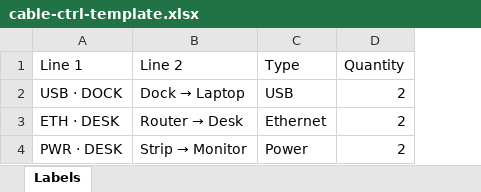
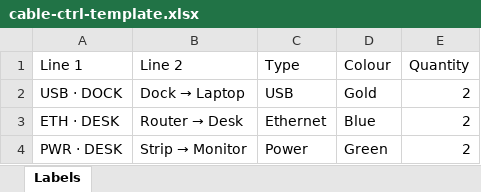
Before and after one commit to WOODWERD/cable-ctrl, an Excel workbook: site/cable-ctrl-template.xlsx, sheet Labels, drawn as a sheet; values as stored, in another font and other column widths than the file's, no borders; the diff names each change by its address in the sheet, - before the commit and + after, or states it on an @@ line.

```diff
--- a/site/cable-ctrl-template.xlsx (sheet Labels)
+++ b/site/cable-ctrl-template.xlsx (sheet Labels)
+column D (Colour), rows 2-4: Gold | Blue | Green
```
Also changed, not shown: 12 other files.
